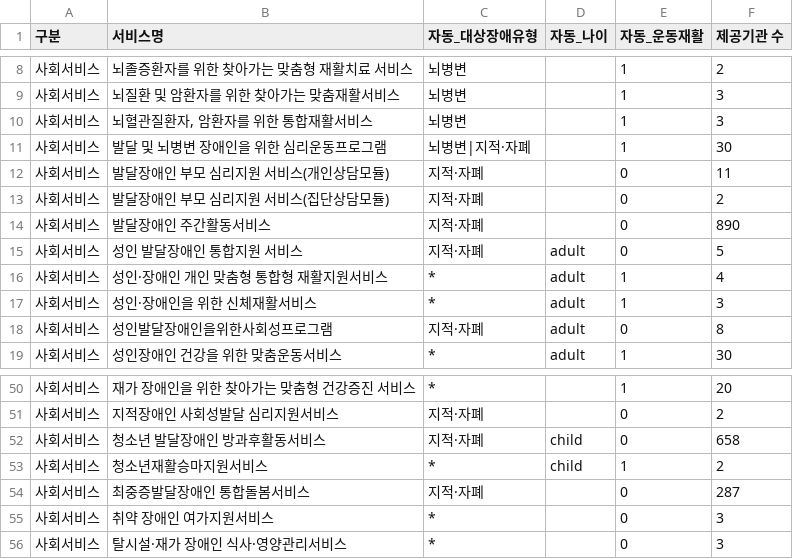
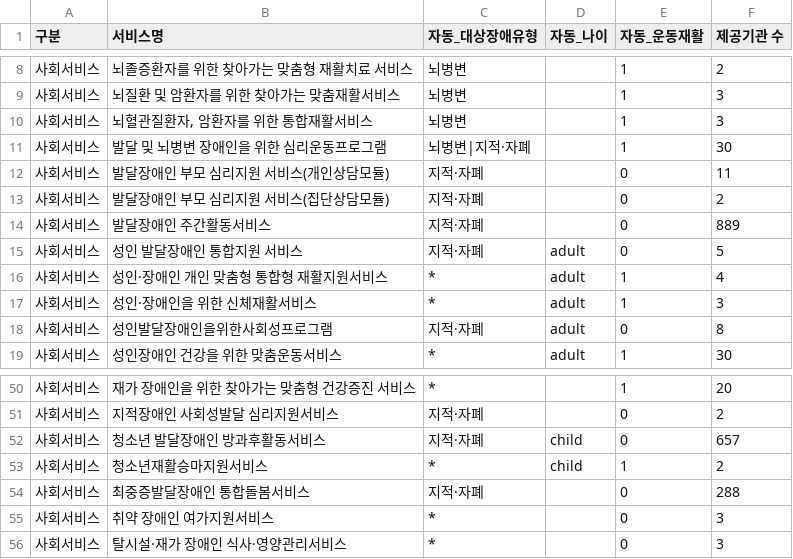
Before and after one commit to Dr-won/modu-sports, a CSV file: pipeline/review/_자동분류_목록.csv, drawn as a sheet; only a part is shown, gaps mark what is left out.

```diff
--- a/pipeline/review/_자동분류_목록.csv
+++ b/pipeline/review/_자동분류_목록.csv
@@ -13,3 +13,3 @@
 사회서비스,발달장애인 부모 심리지원 서비스(집단상담모듈),지적·자폐,,0,2
-사회서비스,발달장애인 주간활동서비스,지적·자폐,,0,890
+사회서비스,발달장애인 주간활동서비스,지적·자폐,,0,889
 사회서비스,성인 발달장애인 통합지원 서비스,지적·자폐,adult,0,5
@@ -51,5 +51,5 @@
 사회서비스,지적장애인 사회성발달 심리지원서비스,지적·자폐,,0,2
-사회서비스,청소년 발달장애인 방과후활동서비스,지적·자폐,child,0,658
+사회서비스,청소년 발달장애인 방과후활동서비스,지적·자폐,child,0,657
 사회서비스,청소년재활승마지원서비스,*,child,1,2
-사회서비스,최중증발달장애인 통합돌봄서비스,지적·자폐,,0,287
+사회서비스,최중증발달장애인 통합돌봄서비스,지적·자폐,,0,288
 사회서비스,취약 장애인 여가지원서비스,*,,0,3
```
Also changed, not shown: 6 other files.
